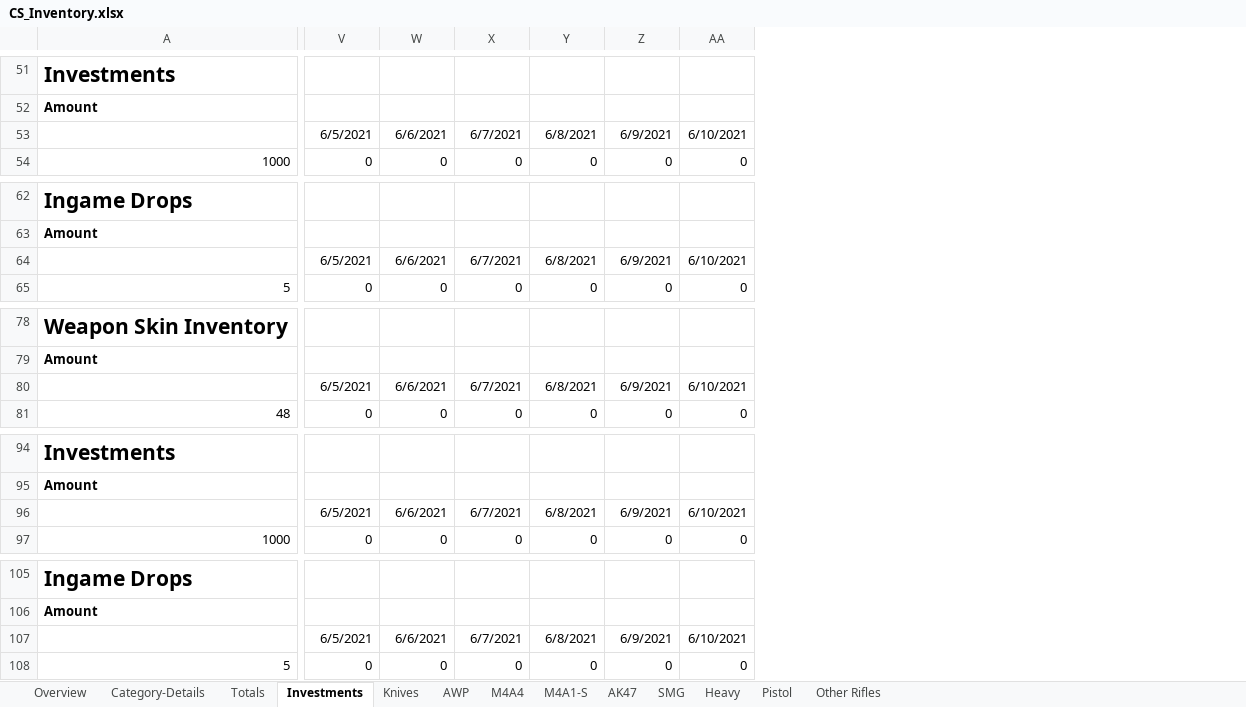
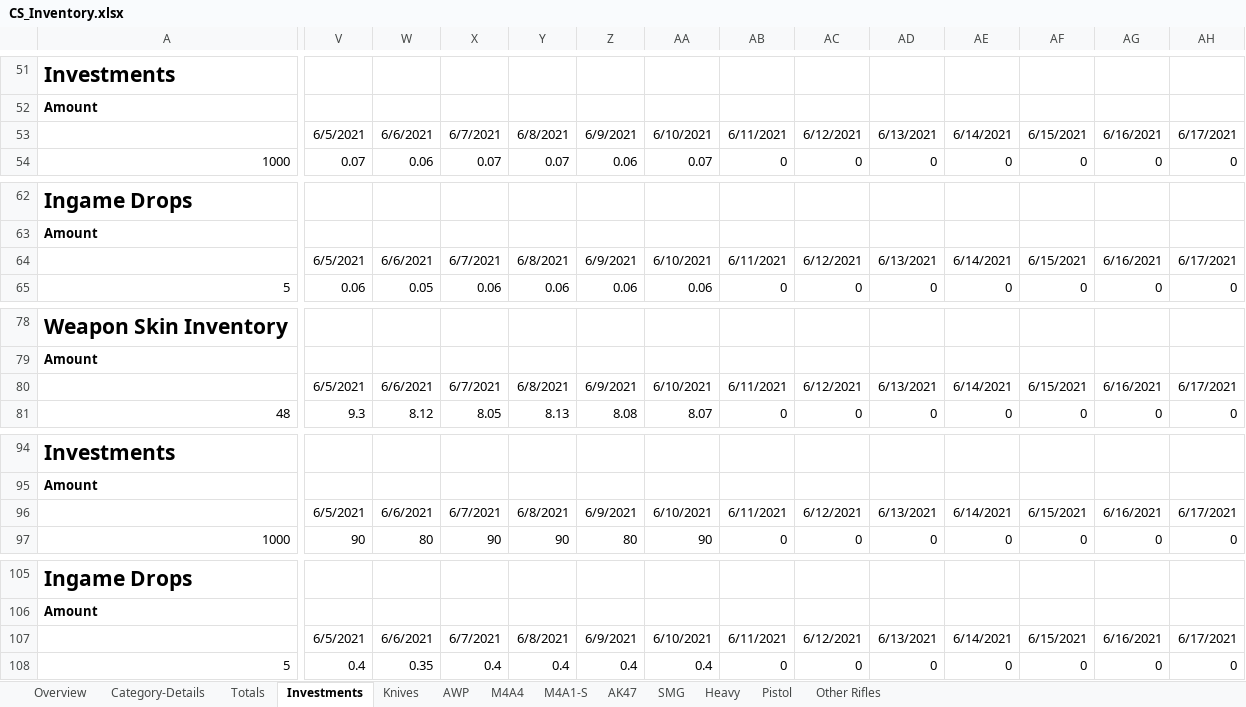
Before and after one commit to oli987654/Privat, an Excel workbook: CS_Inventory.xlsx, sheet Investments, drawn as a sheet; only a part is shown, gaps mark what is left out; values as stored, in another font and other column widths than the file's, no borders; addresses are those after the commit; the diff covers the shown part only; the diff names each change by its address in the sheet, - before the commit and + after, or states it on an @@ line.

```diff
--- a/CS_Inventory.xlsx (sheet Investments)
+++ b/CS_Inventory.xlsx (sheet Investments)
+column V, rows 53-54: 6/5/2021 | 0.07; rows 64-65: 6/5/2021 | 0.06; rows 80-81: 6/5/2021 | 9.3; rows 96-97: 6/5/2021 | 90; rows 107-108: 6/5/2021 | 0.4
+column W, rows 53-54: 6/6/2021 | 0.06; rows 64-65: 6/6/2021 | 0.05; rows 80-81: 6/6/2021 | 8.12; rows 96-97: 6/6/2021 | 80; rows 107-108: 6/6/2021 | 0.35
+column X, rows 53-54: 6/7/2021 | 0.07; rows 64-65: 6/7/2021 | 0.06; rows 80-81: 6/7/2021 | 8.05; rows 96-97: 6/7/2021 | 90; rows 107-108: 6/7/2021 | 0.4
+column Y, rows 53-54: 6/8/2021 | 0.07; rows 64-65: 6/8/2021 | 0.06; rows 80-81: 6/8/2021 | 8.13; rows 96-97: 6/8/2021 | 90; rows 107-108: 6/8/2021 | 0.4
+column Z, rows 53-54: 6/9/2021 | 0.06; rows 64-65: 6/9/2021 | 0.06; rows 80-81: 6/9/2021 | 8.08; rows 96-97: 6/9/2021 | 80; rows 107-108: 6/9/2021 | 0.4
+column AA, rows 53-54: 6/10/2021 | 0.07; rows 64-65: 6/10/2021 | 0.06; rows 80-81: 6/10/2021 | 8.07; rows 96-97: 6/10/2021 | 90; rows 107-108: 6/10/2021 | 0.4
+column AH, rows 53-54: 6/17/2021 | 0; rows 64-65: 6/17/2021 | 0; rows 80-81: 6/17/2021 | 0; rows 96-97: 6/17/2021 | 0; rows 107-108: 6/17/2021 | 0
-AB53: 6/5/2021
+AB53: 6/11/2021
-AC53: 6/6/2021
+AC53: 6/12/2021
-AD53: 6/7/2021
+AD53: 6/13/2021
-AE53: 6/8/2021
+AE53: 6/14/2021
-AF53: 6/9/2021
+AF53: 6/15/2021
-AG53: 6/10/2021
+AG53: 6/16/2021
-AB64: 6/5/2021
+AB64: 6/11/2021
-AC64: 6/6/2021
+AC64: 6/12/2021
-AD64: 6/7/2021
+AD64: 6/13/2021
-AE64: 6/8/2021
+AE64: 6/14/2021
-AF64: 6/9/2021
+AF64: 6/15/2021
-AG64: 6/10/2021
+AG64: 6/16/2021
-AB80: 6/5/2021
+AB80: 6/11/2021
-AC80: 6/6/2021
+AC80: 6/12/2021
-AD80: 6/7/2021
+AD80: 6/13/2021
-AE80: 6/8/2021
+AE80: 6/14/2021
-AF80: 6/9/2021
+AF80: 6/15/2021
-AG80: 6/10/2021
+AG80: 6/16/2021
-AB96: 6/5/2021
+AB96: 6/11/2021
-AC96: 6/6/2021
+AC96: 6/12/2021
-AD96: 6/7/2021
+AD96: 6/13/2021
-AE96: 6/8/2021
+AE96: 6/14/2021
-AF96: 6/9/2021
+AF96: 6/15/2021
-AG96: 6/10/2021
+AG96: 6/16/2021
-AB107: 6/5/2021
+AB107: 6/11/2021
-AC107: 6/6/2021
+AC107: 6/12/2021
-AD107: 6/7/2021
+AD107: 6/13/2021
-AE107: 6/8/2021
+AE107: 6/14/2021
-AF107: 6/9/2021
+AF107: 6/15/2021
-AG107: 6/10/2021
+AG107: 6/16/2021
```
Also changed, not shown: 44 added columns and 42 edited cells elsewhere in this sheet, sheet Totals, sheet M4A1-S, sheet Knives, sheet AK47, sheet AWP, sheet M4A4, 4 more sheets, formulas that keep their value, charts or pictures, Time_Spent_2021.xlsm, 2 other files.
